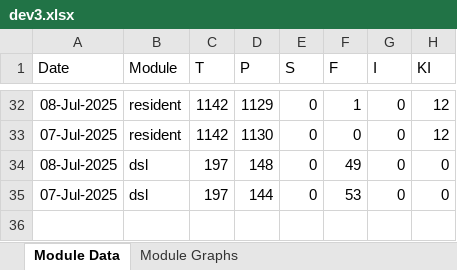
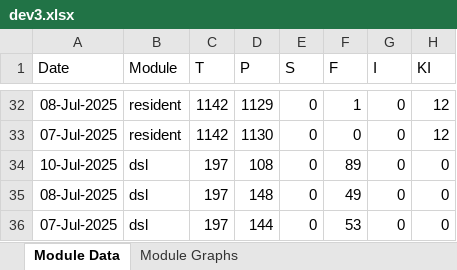
Before and after one commit to mosip/mosip-labs, an Excel workbook: minio-report-tracker/xlxs/dev3.xlsx, sheet Module Data, drawn as a sheet; only a part is shown, gaps mark what is left out; values as stored, in another font and other column widths than the file's, no borders; the diff names each change by its address in the sheet, - before the commit and + after, or states it on an @@ line.

```diff
--- a/minio-report-tracker/xlxs/dev3.xlsx (sheet Module Data)
+++ b/minio-report-tracker/xlxs/dev3.xlsx (sheet Module Data)
+row 34: 10-Jul-2025 | dsl | 197 | 108 | 0 | 89 | 0 | 0
```
Also changed, not shown: charts or pictures, minio-report-tracker/xlxs/collab.xlsx, minio-report-tracker/xlxs/dev-int.xlsx, 8 other files.
